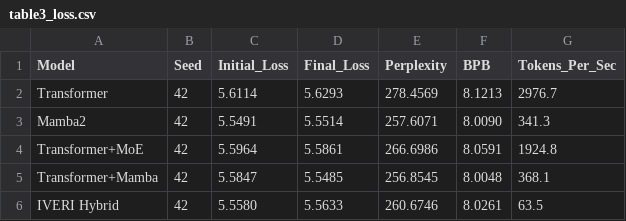
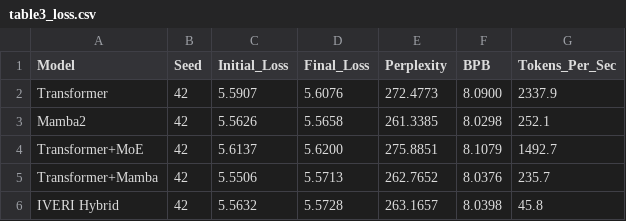
Before and after one commit to Nishant-aiml/IVERI-HYBRID-SLM-MODEL, a CSV file: reports/phase_10/tables/table3_loss.csv, drawn as a sheet.

Commit message:
feat(phase10): Scientific benchmarking v3.1 with baseline selection justification, training stability tracking, and cryptographic integrity certificate

```diff
--- a/reports/phase_10/tables/table3_loss.csv
+++ b/reports/phase_10/tables/table3_loss.csv
@@ -1,6 +1,6 @@
 Model,Seed,Initial_Loss,Final_Loss,Perplexity,BPB,Tokens_Per_Sec
-Transformer,42,5.6114,5.6293,278.4569,8.1213,2976.7
-Mamba2,42,5.5491,5.5514,257.6071,8.0090,341.3
-Transformer+MoE,42,5.5964,5.5861,266.6986,8.0591,1924.8
-Transformer+Mamba,42,5.5847,5.5485,256.8545,8.0048,368.1
-IVERI Hybrid,42,5.5580,5.5633,260.6746,8.0261,63.5
+Transformer,42,5.5907,5.6076,272.4773,8.0900,2337.9
+Mamba2,42,5.5626,5.5658,261.3385,8.0298,252.1
+Transformer+MoE,42,5.6137,5.6200,275.8851,8.1079,1492.7
+Transformer+Mamba,42,5.5506,5.5713,262.7652,8.0376,235.7
+IVERI Hybrid,42,5.5632,5.5728,263.1657,8.0398,45.8
```
Also changed, not shown: 26 other files.
